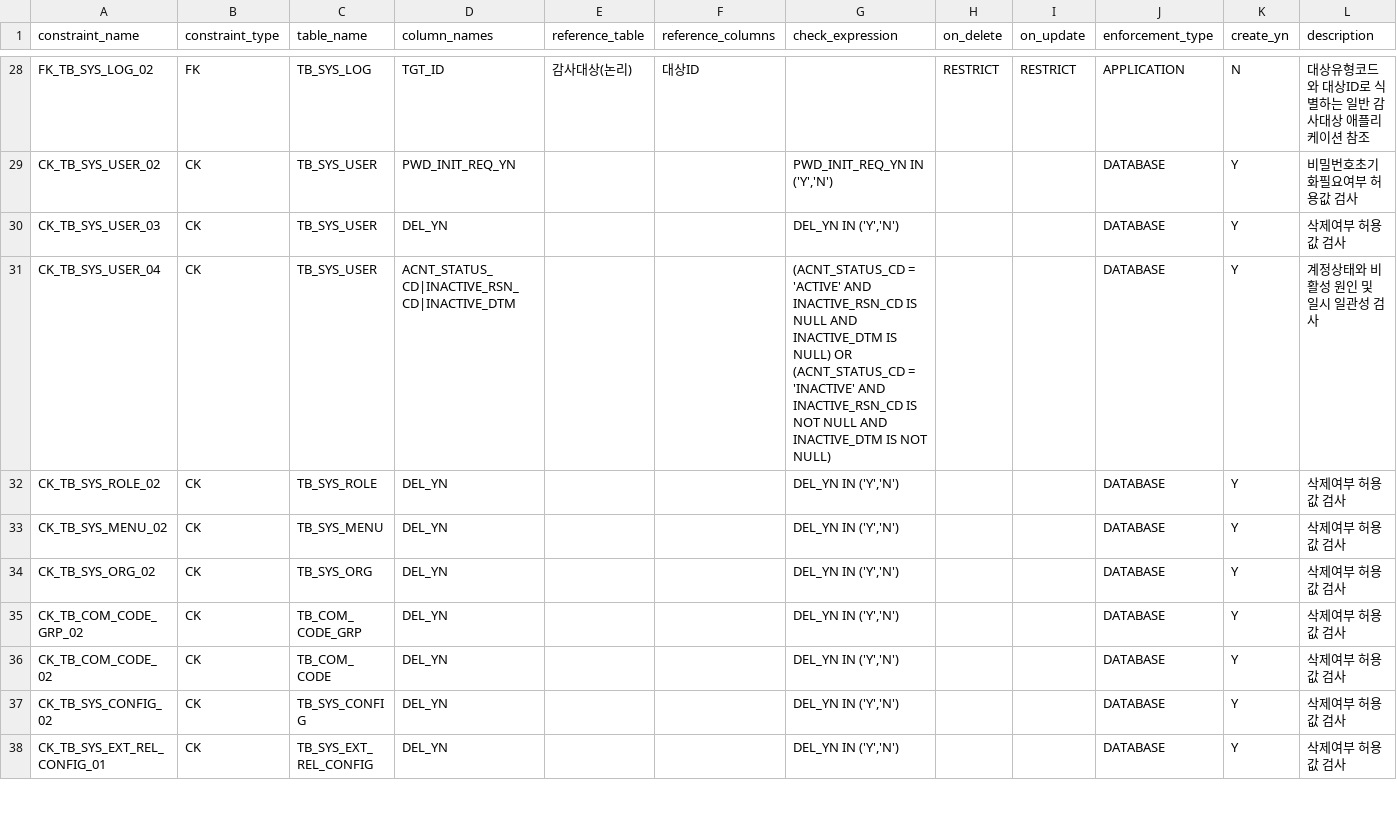
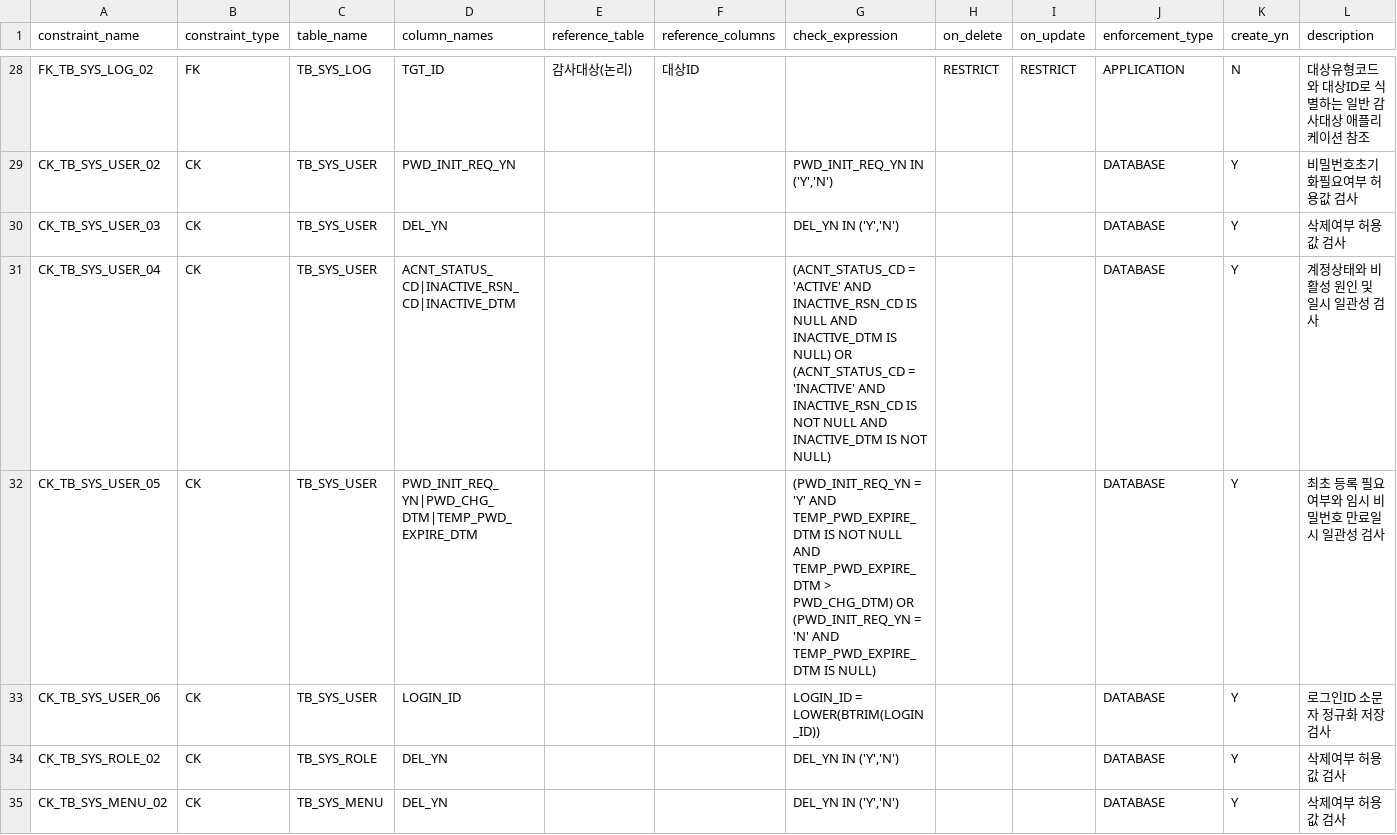
Before and after one commit to MrKkondae/business-management-system, a CSV file: docs/02.architecture/02.data-architecture/03.physical-model/constraints/constraint-system.csv, drawn as a sheet; only a part is shown, gaps mark what is left out; the shorter side is filled out with more unchanged rows; the diff names each change by its address in the sheet, - before the commit and + after, or states it on an @@ line.

```diff
--- a/docs/02.architecture/02.data-architecture/03.physical-model/constraints/constraint-system.csv
+++ b/docs/02.architecture/02.data-architecture/03.physical-model/constraints/constraint-system.csv
+row 32: CK_TB_SYS_USER_05 | CK | TB_SYS_USER | PWD_INIT_REQ_YN|PWD_CHG_DTM|TEMP_PWD_EXPIRE_DTM |  |  | (PWD_INIT_REQ_YN = 'Y' AND TEMP_PWD_EXPIRE_DTM IS NOT NULL AND TEMP_PWD_EXPIRE_DTM > PWD_CHG_DTM) OR (PWD_INIT_REQ_YN = 'N' AND TEMP_PWD_EXPIRE_DTM IS NULL) |  |  | DATABASE | Y | 최초 등록 필요 여부와 임시 비밀번호 만료일시 일관성 검사
+row 33: CK_TB_SYS_USER_06 | CK | TB_SYS_USER | LOGIN_ID |  |  | LOGIN_ID = LOWER(BTRIM(LOGIN_ID)) |  |  | DATABASE | Y | 로그인ID 소문자 정규화 저장 검사
```
Also changed, not shown: docs/02.architecture/02.data-architecture/01.standard/standard-terms.csv, docs/02.architecture/02.data-architecture/01.standard/standard-words.csv, 27 other files.
